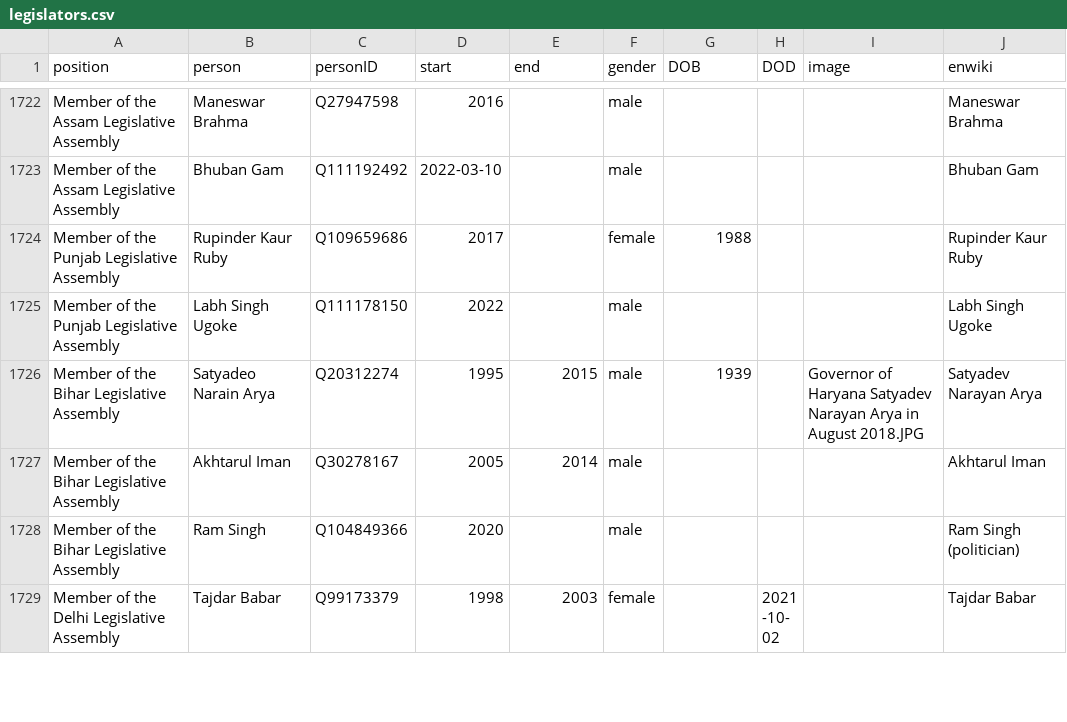
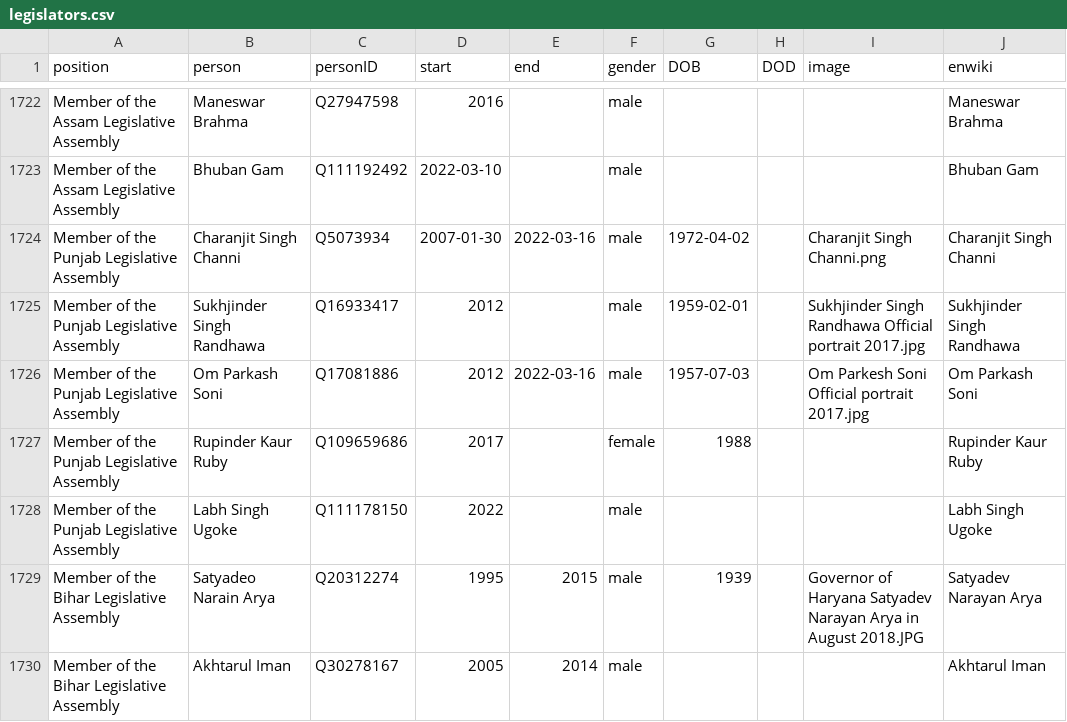
Before and after one commit to every-politician-scrapers/india-ministers, a CSV file: html/legislators.csv, drawn as a sheet; only a part is shown, gaps mark what is left out; the shorter side is filled out with more unchanged rows.

```diff
--- a/html/legislators.csv
+++ b/html/legislators.csv
@@ -1723,2 +1723,5 @@ Member of the Assam Legislative Assembly,Maneswar Brahma,Q27947598,2016,,male,,,
 Member of the Assam Legislative Assembly,Bhuban Gam,Q111192492,2022-03-10,,male,,,,Bhuban Gam
+Member of the Punjab Legislative Assembly,Charanjit Singh Channi,Q5073934,2007-01-30,2022-03-16,male,1972-04-02,,Charanjit Singh Channi.png,Charanjit Singh Channi
+Member of the Punjab Legislative Assembly,Sukhjinder Singh Randhawa,Q16933417,2012,,male,1959-02-01,,Sukhjinder Singh Randhawa Official portrait 2017.jpg,Sukhjinder Singh Randhawa
+Member of the Punjab Legislative Assembly,Om Parkash Soni,Q17081886,2012,2022-03-16,male,1957-07-03,,Om Parkesh Soni Official portrait 2017.jpg,Om Parkash Soni
 Member of the Punjab Legislative Assembly,Rupinder Kaur Ruby,Q109659686,2017,,female,1988,,,Rupinder Kaur Ruby
```
Also changed, not shown: html/current.csv, html/holders21.csv, 1 other file.
